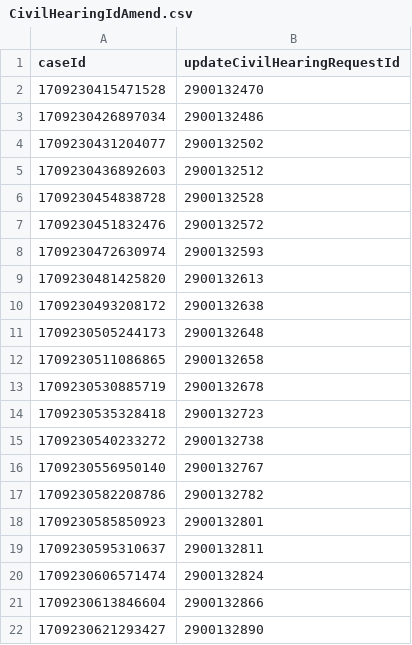
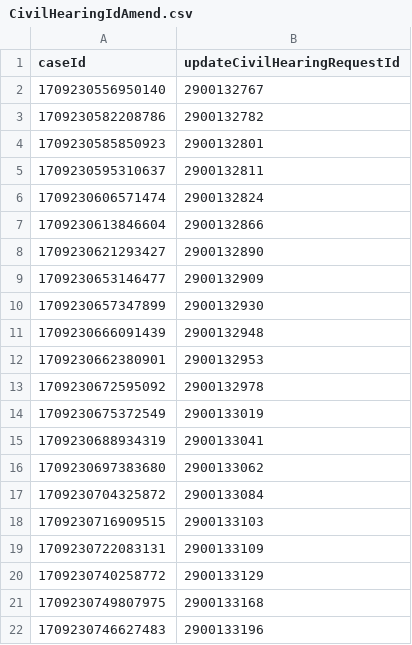
Before and after one commit to hmcts/xui-performance, a CSV file: src/gatling/resources/CivilHearingIdAmend.csv, drawn as a sheet; only a part is shown; the shorter side is filled out with more unchanged rows; the diff covers the shown part only; the diff names each change by its address in the sheet, - before the commit and + after, or states it on an @@ line.

```diff
--- a/src/gatling/resources/CivilHearingIdAmend.csv
+++ b/src/gatling/resources/CivilHearingIdAmend.csv
-row 2: 1709230415471528 | 2900132470
-row 3: 1709230426897034 | 2900132486
-row 4: 1709230431204077 | 2900132502
-row 5: 1709230436892603 | 2900132512
-row 6: 1709230454838728 | 2900132528
-row 7: 1709230451832476 | 2900132572
-row 8: 1709230472630974 | 2900132593
-row 9: 1709230481425820 | 2900132613
-row 10: 1709230493208172 | 2900132638
-row 11: 1709230505244173 | 2900132648
-row 12: 1709230511086865 | 2900132658
-row 13: 1709230530885719 | 2900132678
-row 14: 1709230535328418 | 2900132723
-row 15: 1709230540233272 | 2900132738
```
Also changed, not shown: 15 removed rows elsewhere in this file, src/gatling/resources/CivilHearingIdCancels.csv, src/gatling/resources/PrlHearingIdAmend.csv, 3 other files.
